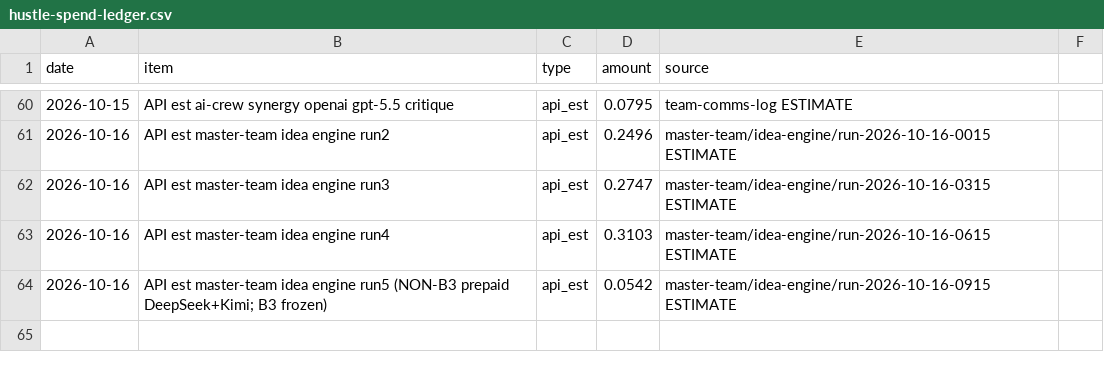
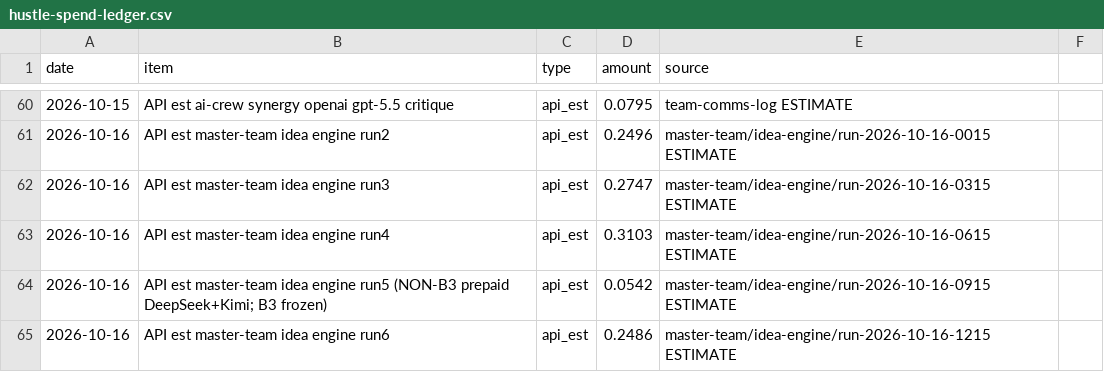
Before and after one commit to erikhuovi13/pauca-dashboard, a CSV file: v2/sources/hustle-spend-ledger.csv, drawn as a sheet; only a part is shown, gaps mark what is left out; the diff names each change by its address in the sheet, - before the commit and + after, or states it on an @@ line.

```diff
--- a/v2/sources/hustle-spend-ledger.csv
+++ b/v2/sources/hustle-spend-ledger.csv
+row 65: 2026-10-16 | API est master-team idea engine run6 | api_est | 0.2486 | master-team/idea-engine/run-2026-10-16-1215 ESTIMATE
```
Also changed, not shown: v2/sources/reply-counts.csv, v2/sources/send-counts.csv, 7 other files.
